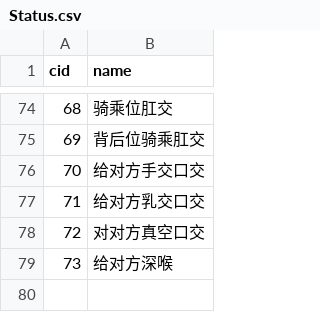
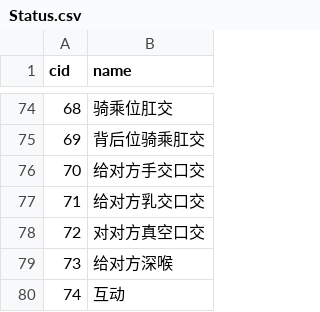
Before and after one commit to pokemonchw/dieloli, a CSV file: data/csv/Status.csv, drawn as a sheet; only a part is shown, gaps mark what is left out; the diff names each change by its address in the sheet, - before the commit and + after, or states it on an @@ line.

```diff
--- a/data/csv/Status.csv
+++ b/data/csv/Status.csv
+row 80: 74 | 互动
```
Also changed, not shown: 30 other files.
